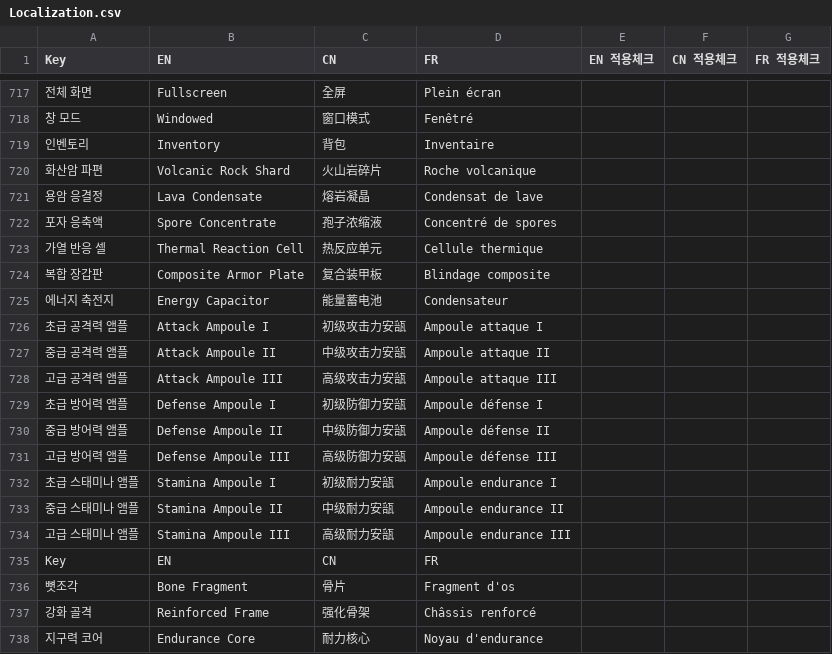
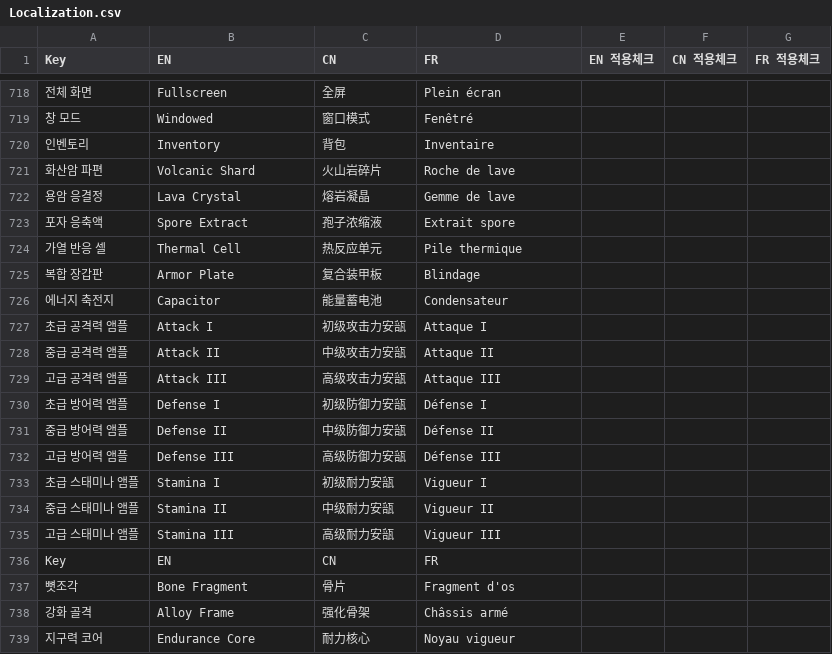
Before and after one commit to solmin020619/TimeKov, a CSV file: Documentation/sheet_backup/Localization.csv, drawn as a sheet; only a part is shown, gaps mark what is left out; addresses are those after the commit; the diff covers the shown part only; the diff names each change by its address in the sheet, - before the commit and + after, or states it on an @@ line.

```diff
--- a/Documentation/sheet_backup/Localization.csv
+++ b/Documentation/sheet_backup/Localization.csv
-B721 (EN): Volcanic Rock Shard
+B721 (EN): Volcanic Shard
-D721 (FR): Roche volcanique
+D721 (FR): Roche de lave
-B722 (EN): Lava Condensate
+B722 (EN): Lava Crystal
-D722 (FR): Condensat de lave
+D722 (FR): Gemme de lave
-B723 (EN): Spore Concentrate
+B723 (EN): Spore Extract
-D723 (FR): Concentré de spores
+D723 (FR): Extrait spore
-B724 (EN): Thermal Reaction Cell
+B724 (EN): Thermal Cell
-D724 (FR): Cellule thermique
+D724 (FR): Pile thermique
-B725 (EN): Composite Armor Plate
+B725 (EN): Armor Plate
-D725 (FR): Blindage composite
+D725 (FR): Blindage
-B726 (EN): Energy Capacitor
+B726 (EN): Capacitor
-B727 (EN): Attack Ampoule I
+B727 (EN): Attack I
-D727 (FR): Ampoule attaque I
+D727 (FR): Attaque I
-B728 (EN): Attack Ampoule II
+B728 (EN): Attack II
-D728 (FR): Ampoule attaque II
+D728 (FR): Attaque II
-B729 (EN): Attack Ampoule III
+B729 (EN): Attack III
-D729 (FR): Ampoule attaque III
+D729 (FR): Attaque III
-B730 (EN): Defense Ampoule I
+B730 (EN): Defense I
-D730 (FR): Ampoule défense I
+D730 (FR): Défense I
-B731 (EN): Defense Ampoule II
+B731 (EN): Defense II
-D731 (FR): Ampoule défense II
+D731 (FR): Défense II
-B732 (EN): Defense Ampoule III
+B732 (EN): Defense III
-D732 (FR): Ampoule défense III
+D732 (FR): Défense III
-B733 (EN): Stamina Ampoule I
+B733 (EN): Stamina I
-D733 (FR): Ampoule endurance I
+D733 (FR): Vigueur I
-B734 (EN): Stamina Ampoule II
+B734 (EN): Stamina II
-D734 (FR): Ampoule endurance II
+D734 (FR): Vigueur II
-B735 (EN): Stamina Ampoule III
+B735 (EN): Stamina III
-D735 (FR): Ampoule endurance III
+D735 (FR): Vigueur III
-B738 (EN): Reinforced Frame
+B738 (EN): Alloy Frame
-D738 (FR): Châssis renforcé
+D738 (FR): Châssis armé
-D739 (FR): Noyau d'endurance
+D739 (FR): Noyau vigueur
```
Also changed, not shown: 1 added row and 94 edited cells elsewhere in this file, 1 other file.
